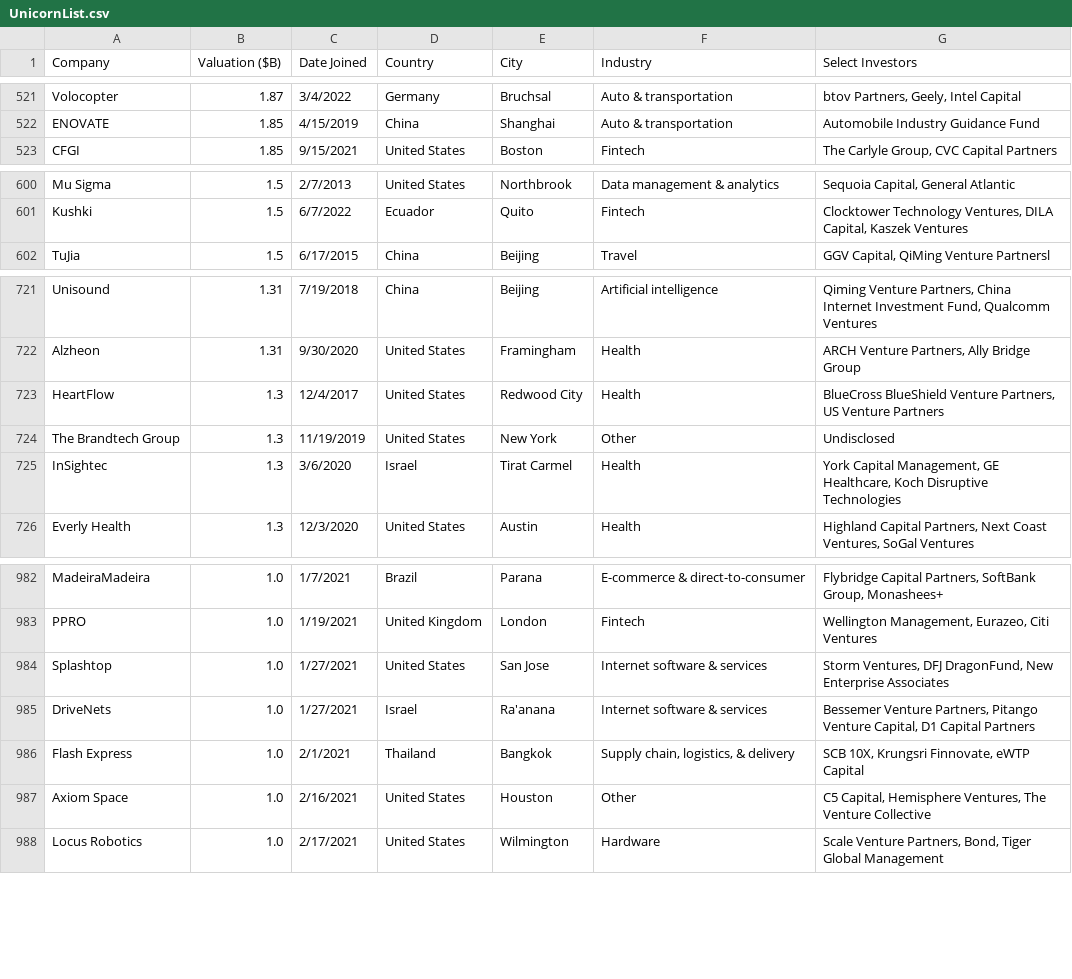
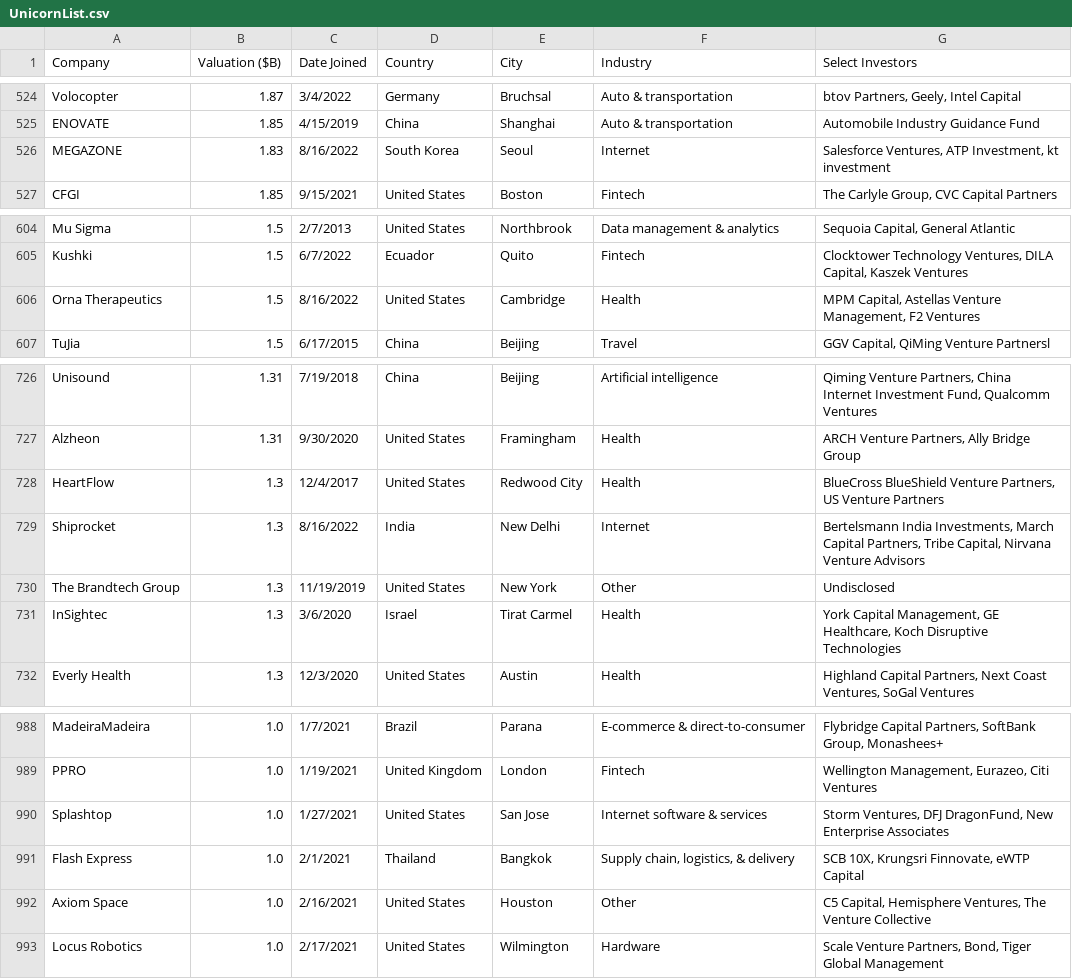
Before and after one commit to Hiromisa/unicorn-autoscrape, a CSV file: UnicornList.csv, drawn as a sheet; only a part is shown, gaps mark what is left out; removed rows and columns are numbered as before the commit, all else as after; the diff covers the shown part only; the diff names each change by its address in the sheet, - before the commit and + after, or states it on an @@ line.

```diff
--- a/UnicornList.csv
+++ b/UnicornList.csv
+row 526: MEGAZONE | 1.83 | 8/16/2022 | South Korea | Seoul | Internet | Salesforce Ventures, ATP Investment, kt investment
+row 606: Orna Therapeutics | 1.5 | 8/16/2022 | United States | Cambridge | Health | MPM Capital, Astellas Venture Management, F2 Ventures
+row 729: Shiprocket | 1.3 | 8/16/2022 | India | New Delhi | Internet | Bertelsmann India Investments, March Capital Partners, Tribe Capital, Nirvana Venture Advisors
-row 985: DriveNets | 1.0 | 1/27/2021 | Israel | Ra'anana | Internet software & services | Bessemer Venture Partners, Pitango Venture Capital, D1 Capital Partners
```
Also changed, not shown: 5 added rows and 2 removed rows elsewhere in this file.
